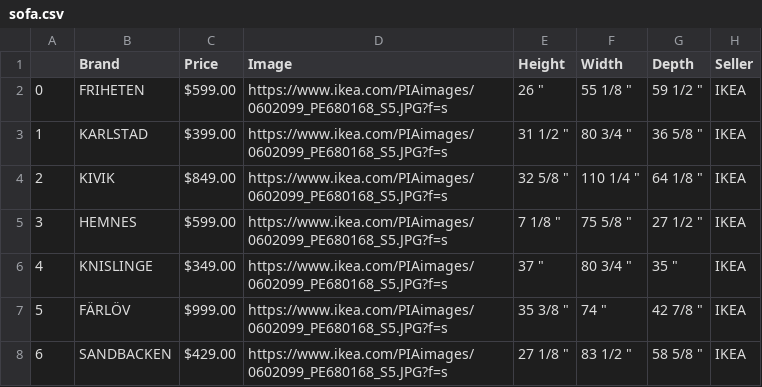
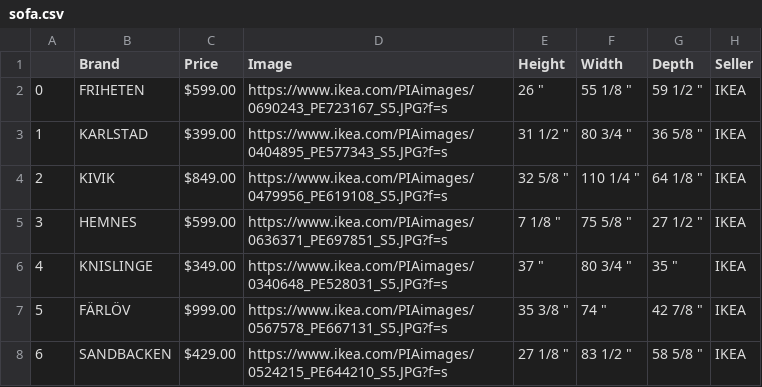
Before and after one commit to design-it-cs594/cs594-designit, a CSV file: WebScraper/sofa.csv, drawn as a sheet.

```diff
--- a/WebScraper/sofa.csv
+++ b/WebScraper/sofa.csv
@@ -1,8 +1,8 @@
 ,Brand,Price,Image,Height,Width,Depth,Seller
-0,FRIHETEN,$599.00,https://www.ikea.com/PIAimages/0602099_PE680168_S5.JPG?f=s,"26 ""","55 1/8 ""","59 1/2 """,IKEA
-1,KARLSTAD,$399.00,https://www.ikea.com/PIAimages/0602099_PE680168_S5.JPG?f=s,"31 1/2 ""","80 3/4 ""","36 5/8 """,IKEA
-2,KIVIK,$849.00,https://www.ikea.com/PIAimages/0602099_PE680168_S5.JPG?f=s,"32 5/8 ""","110 1/4 ""","64 1/8 """,IKEA
-3,HEMNES,$599.00,https://www.ikea.com/PIAimages/0602099_PE680168_S5.JPG?f=s,"7 1/8 ""","75 5/8 ""","27 1/2 """,IKEA
-4,KNISLINGE,$349.00,https://www.ikea.com/PIAimages/0602099_PE680168_S5.JPG?f=s,"37 ""","80 3/4 ""","35 """,IKEA
-5,FÄRLÖV,$999.00,https://www.ikea.com/PIAimages/0602099_PE680168_S5.JPG?f=s,"35 3/8 ""","74 ""","42 7/8 """,IKEA
-6,SANDBACKEN,$429.00,https://www.ikea.com/PIAimages/0602099_PE680168_S5.JPG?f=s,"27 1/8 ""","83 1/2 ""","58 5/8 """,IKEA
+0,FRIHETEN,$599.00,https://www.ikea.com/PIAimages/0690243_PE723167_S5.JPG?f=s,"26 ""","55 1/8 ""","59 1/2 """,IKEA
+1,KARLSTAD,$399.00,https://www.ikea.com/PIAimages/0404895_PE577343_S5.JPG?f=s,"31 1/2 ""","80 3/4 ""","36 5/8 """,IKEA
+2,KIVIK,$849.00,https://www.ikea.com/PIAimages/0479956_PE619108_S5.JPG?f=s,"32 5/8 ""","110 1/4 ""","64 1/8 """,IKEA
+3,HEMNES,$599.00,https://www.ikea.com/PIAimages/0636371_PE697851_S5.JPG?f=s,"7 1/8 ""","75 5/8 ""","27 1/2 """,IKEA
+4,KNISLINGE,$349.00,https://www.ikea.com/PIAimages/0340648_PE528031_S5.JPG?f=s,"37 ""","80 3/4 ""","35 """,IKEA
+5,FÄRLÖV,$999.00,https://www.ikea.com/PIAimages/0567578_PE667131_S5.JPG?f=s,"35 3/8 ""","74 ""","42 7/8 """,IKEA
+6,SANDBACKEN,$429.00,https://www.ikea.com/PIAimages/0524215_PE644210_S5.JPG?f=s,"27 1/8 ""","83 1/2 ""","58 5/8 """,IKEA
```
Also changed, not shown: 1 other file.
